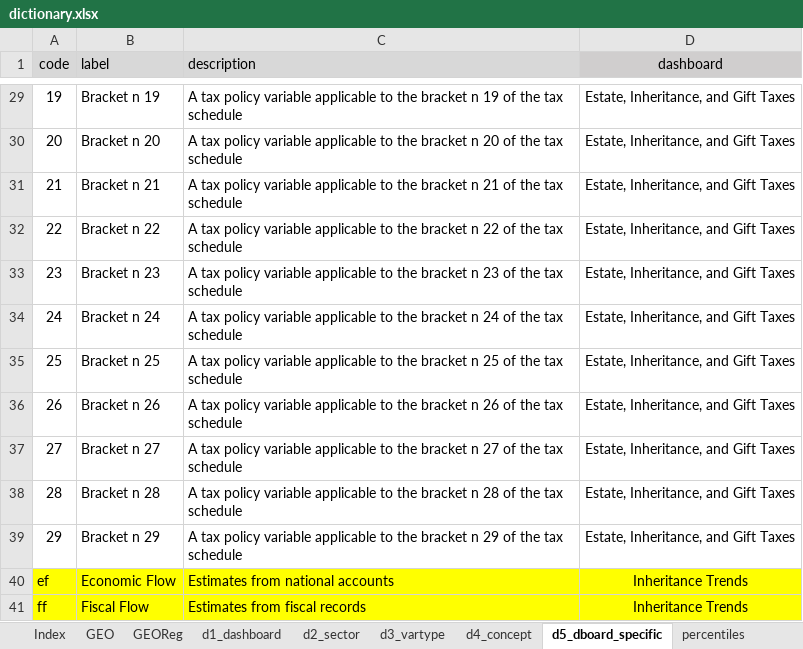
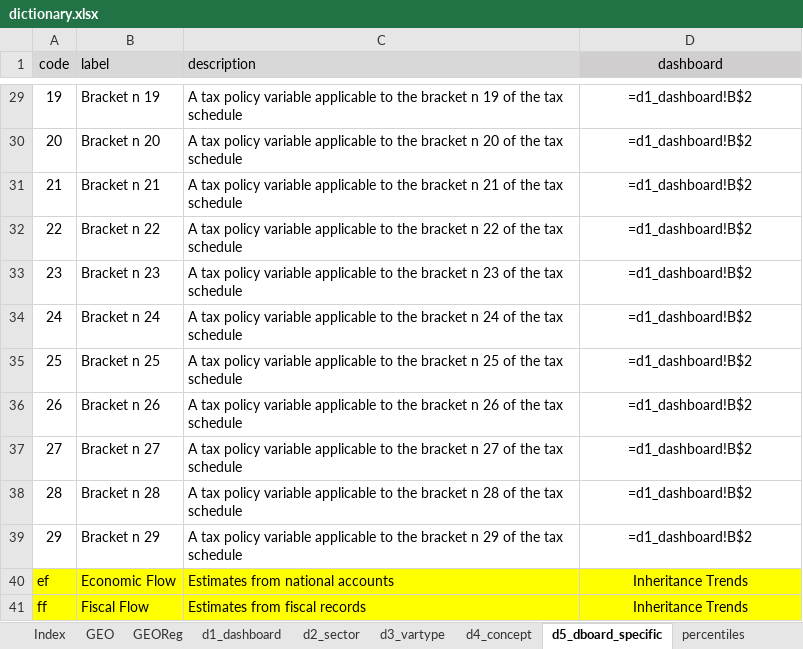
Before and after one commit to ignacio-flores/warehouse, an Excel workbook: handmade_tables/dictionary.xlsx, sheet d5_dboard_specific, drawn as a sheet; only a part is shown, gaps mark what is left out; values as stored, in another font and other column widths than the file's, no borders; formulas without a stored value are shown as written; the diff covers the shown part only; the diff names each change by its address in the sheet, - before the commit and + after, or states it on an @@ line.

```diff
--- a/handmade_tables/dictionary.xlsx (sheet d5_dboard_specific)
+++ b/handmade_tables/dictionary.xlsx (sheet d5_dboard_specific)
-D29:D39 (dashboard): Estate, Inheritance, and Gift Taxes
+D29:D39 (dashboard): =d1_dashboard!B$2
```
Also changed, not shown: 27 edited cells elsewhere in this sheet, 7 other files.
